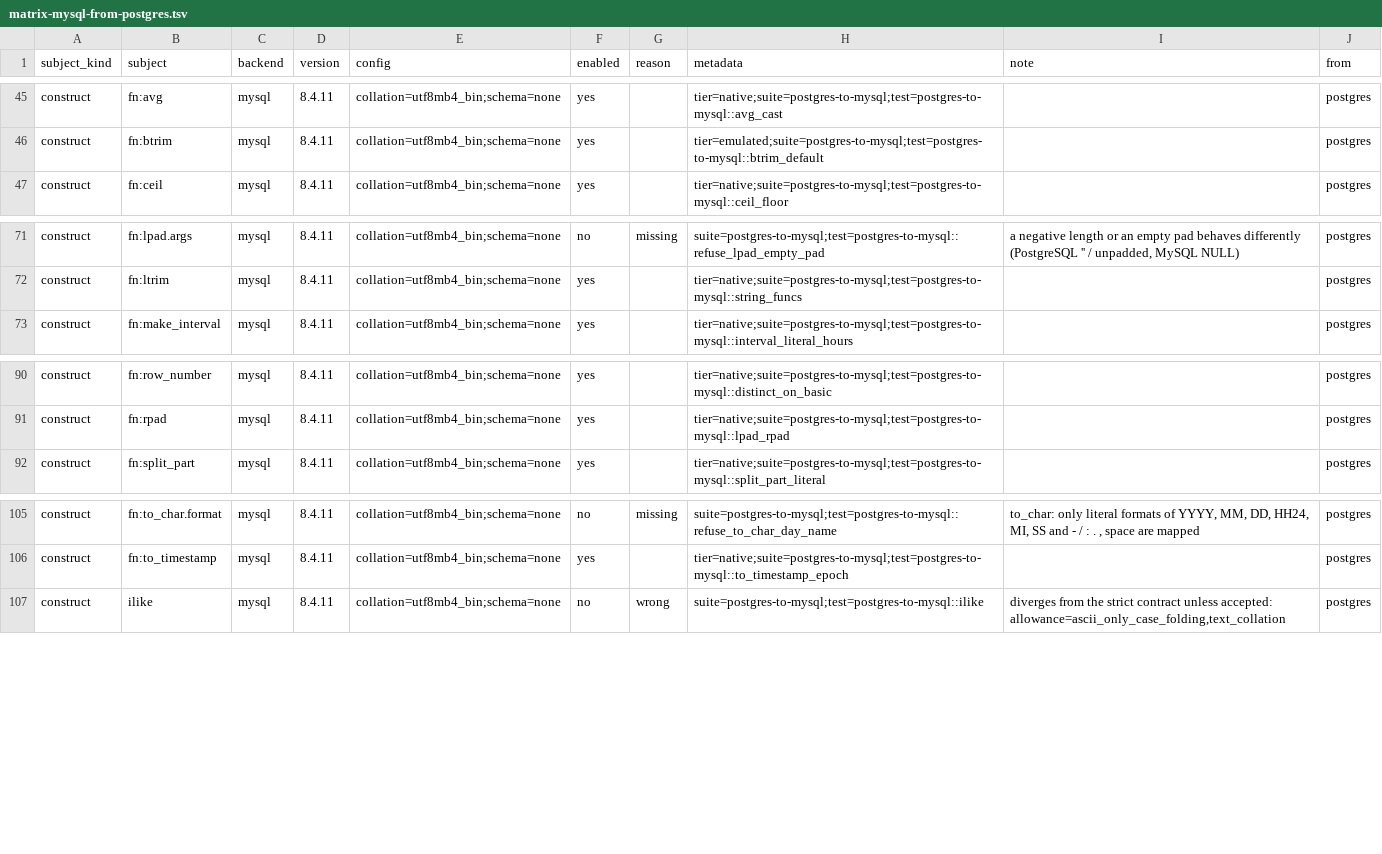
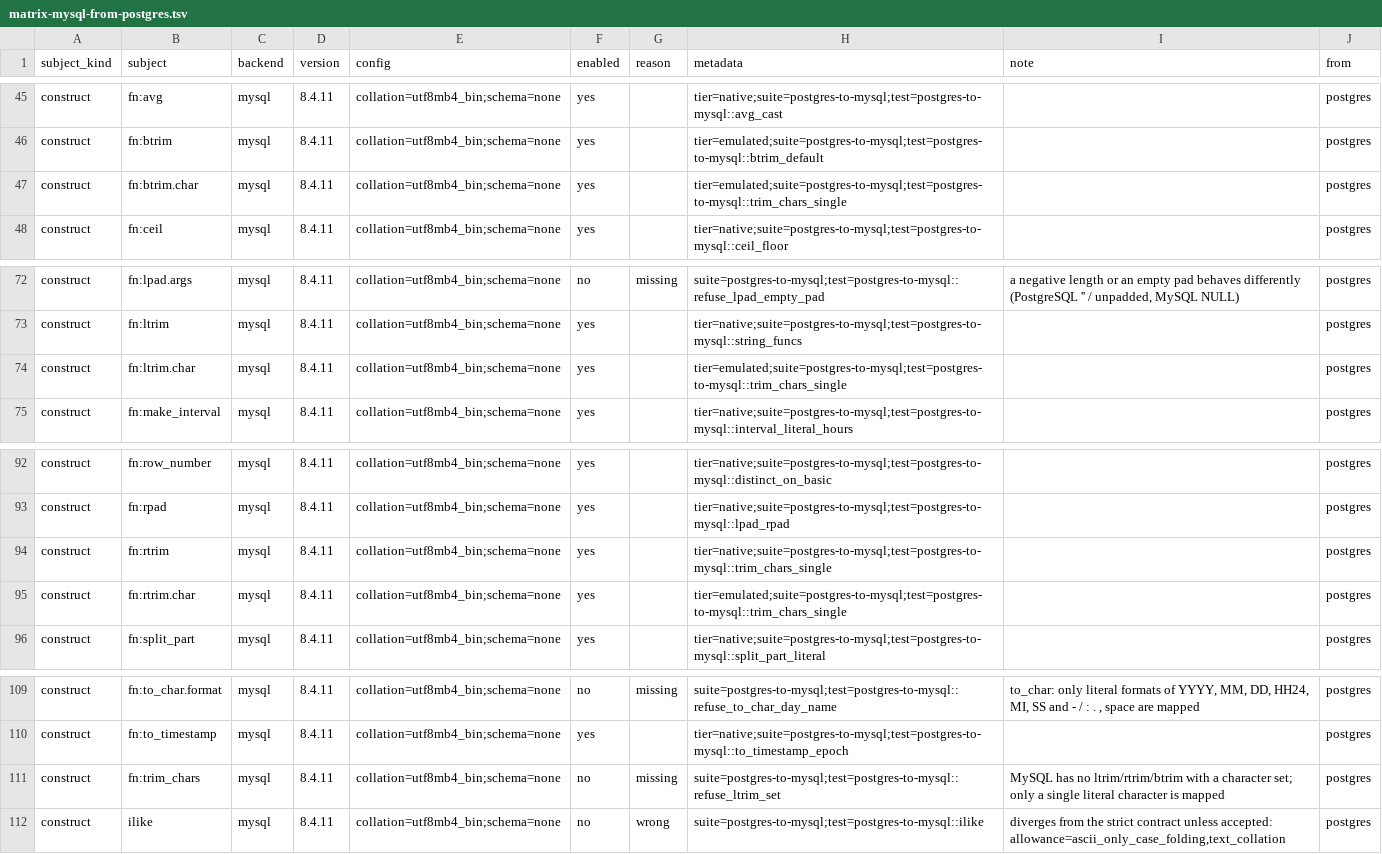
Before and after one commit to ThinkersJournal/unisql, a TSV file: crates/unisql-dialect-mysql/matrix-mysql-from-postgres.tsv, drawn as a sheet; only a part is shown, gaps mark what is left out.

```diff
--- a/crates/unisql-dialect-mysql/matrix-mysql-from-postgres.tsv
+++ b/crates/unisql-dialect-mysql/matrix-mysql-from-postgres.tsv
@@ -46,2 +46,3 @@ construct	fn:avg	mysql	8.4.11	collation=utf8mb4_bin;schema=none	yes		tier=native
 construct	fn:btrim	mysql	8.4.11	collation=utf8mb4_bin;schema=none	yes		tier=emulated;suite=postgres-to-mysql;test=postgres-to-mysql::btrim_default		postgres
+construct	fn:btrim.char	mysql	8.4.11	collation=utf8mb4_bin;schema=none	yes		tier=emulated;suite=postgres-to-mysql;test=postgres-to-mysql::trim_chars_single		postgres
 construct	fn:ceil	mysql	8.4.11	collation=utf8mb4_bin;schema=none	yes		tier=native;suite=postgres-to-mysql;test=postgres-to-mysql::ceil_floor		postgres
@@ -72,2 +73,3 @@ construct	fn:lpad.args	mysql	8.4.11	collation=utf8mb4_bin;schema=none	no	missing
 construct	fn:ltrim	mysql	8.4.11	collation=utf8mb4_bin;schema=none	yes		tier=native;suite=postgres-to-mysql;test=postgres-to-mysql::string_funcs		postgres
+construct	fn:ltrim.char	mysql	8.4.11	collation=utf8mb4_bin;schema=none	yes		tier=emulated;suite=postgres-to-mysql;test=postgres-to-mysql::trim_chars_single		postgres
 construct	fn:make_interval	mysql	8.4.11	collation=utf8mb4_bin;schema=none	yes		tier=native;suite=postgres-to-mysql;test=postgres-to-mysql::interval_literal_hours		postgres
@@ -91,2 +93,4 @@ construct	fn:row_number	mysql	8.4.11	collation=utf8mb4_bin;schema=none	yes		tier
 construct	fn:rpad	mysql	8.4.11	collation=utf8mb4_bin;schema=none	yes		tier=native;suite=postgres-to-mysql;test=postgres-to-mysql::lpad_rpad		postgres
+construct	fn:rtrim	mysql	8.4.11	collation=utf8mb4_bin;schema=none	yes		tier=native;suite=postgres-to-mysql;test=postgres-to-mysql::trim_chars_single		postgres
+construct	fn:rtrim.char	mysql	8.4.11	collation=utf8mb4_bin;schema=none	yes		tier=emulated;suite=postgres-to-mysql;test=postgres-to-mysql::trim_chars_single		postgres
 construct	fn:split_part	mysql	8.4.11	collation=utf8mb4_bin;schema=none	yes		tier=native;suite=postgres-to-mysql;test=postgres-to-mysql::split_part_literal		postgres
@@ -106,2 +110,3 @@ construct	fn:to_char.format	mysql	8.4.11	collation=utf8mb4_bin;schema=none	no	mi
 construct	fn:to_timestamp	mysql	8.4.11	collation=utf8mb4_bin;schema=none	yes		tier=native;suite=postgres-to-mysql;test=postgres-to-mysql::to_timestamp_epoch		postgres
+construct	fn:trim_chars	mysql	8.4.11	collation=utf8mb4_bin;schema=none	no	missing	suite=postgres-to-mysql;test=postgres-to-mysql::refuse_ltrim_set	MySQL has no ltrim/rtrim/btrim with a character set; only a single literal character is mapped	postgres
 construct	ilike	mysql	8.4.11	collation=utf8mb4_bin;schema=none	no	wrong	suite=postgres-to-mysql;test=postgres-to-mysql::ilike	diverges from the strict contract unless accepted: allowance=ascii_only_case_folding,text_collation	postgres
```
Also changed, not shown: crates/unisql-dialect-mysql/matrix-mariadb-from-postgres.tsv, docs/LEAF-CONTRACTS.tsv, 13 other files.
